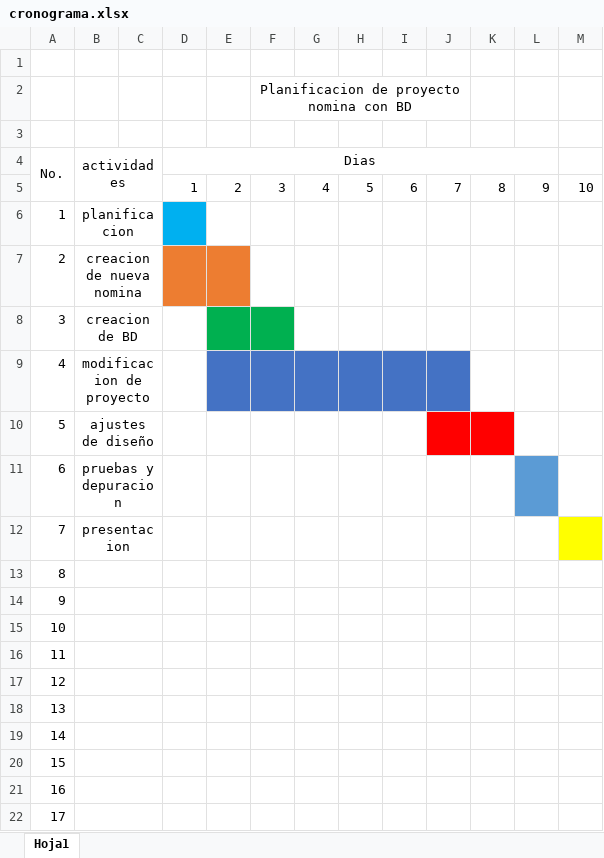
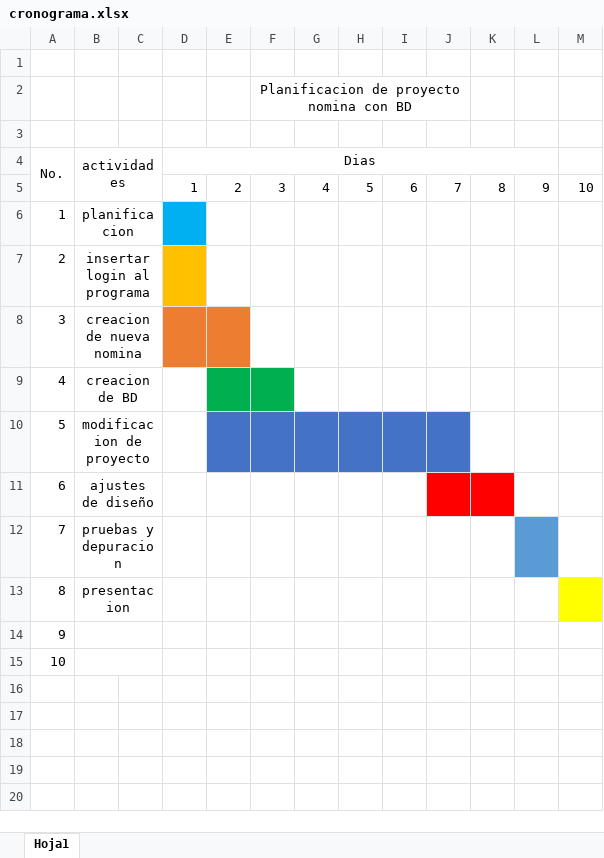
Before and after one commit to 1Optimus/nomina, an Excel workbook: cronograma.xlsx, sheet Hoja1, drawn as a sheet; values as stored, in another font and other column widths than the file's, no borders; removed rows and columns are numbered as before the commit, all else as after; the diff names each change by its address in the sheet, - before the commit and + after, or states it on an @@ line.

Commit message:
nomina, subida tambien el de login

```diff
--- a/cronograma.xlsx (sheet Hoja1)
+++ b/cronograma.xlsx (sheet Hoja1)
+row 7: 2 | insertar login al programa
@@ column A (No.) renumbered between rows 8 and 15 @@
-row 15: 10
-row 16: 11
-row 17: 12
-row 18: 13
-row 19: 14
-row 20: 15
-row 21: 16
-row 22: 17
```
Also changed, not shown: 1 other file.
